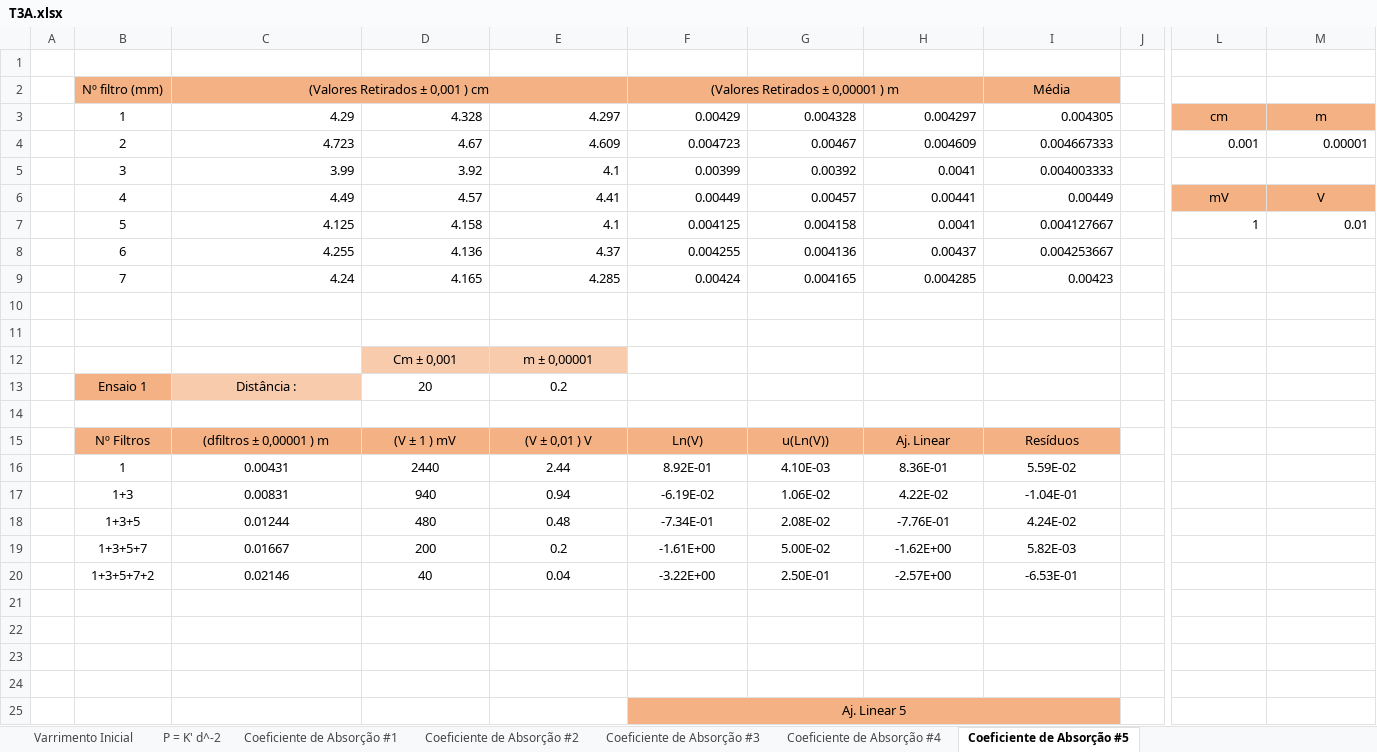
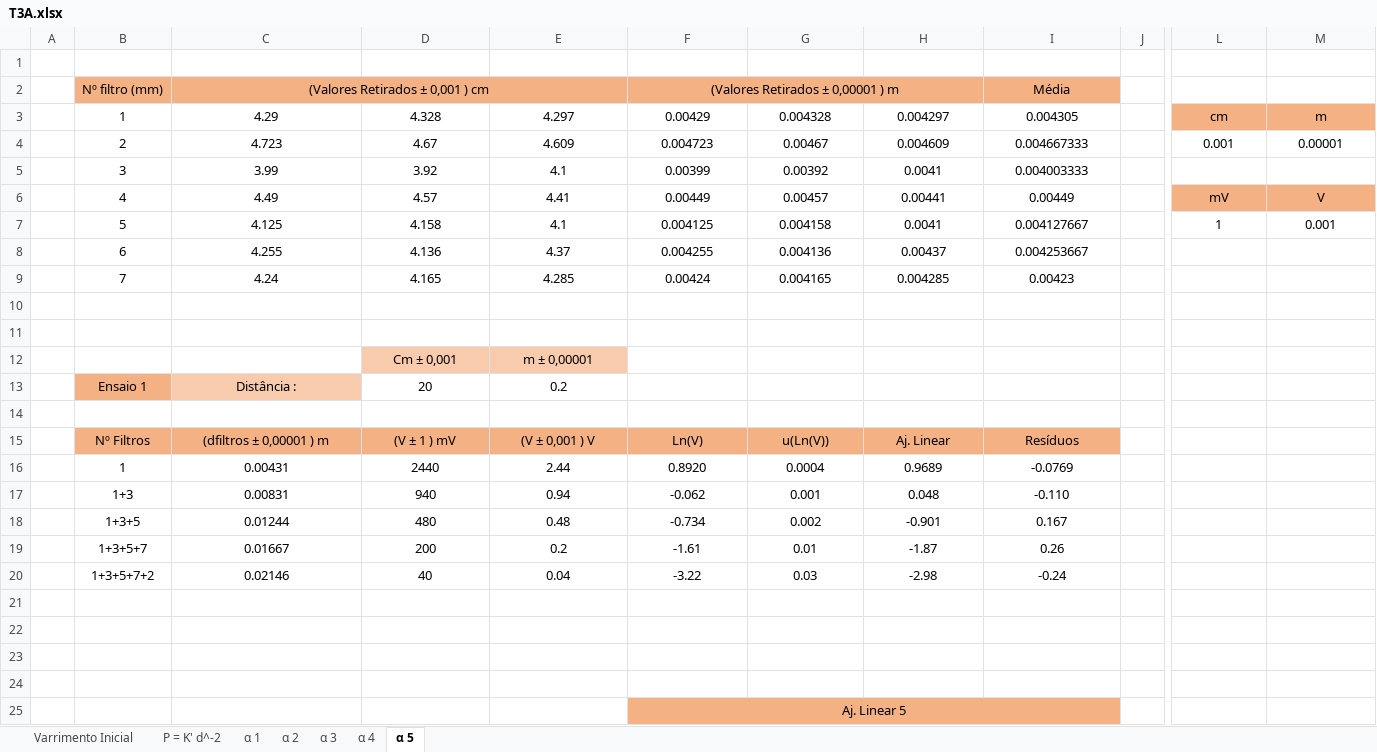
Before and after one commit to sergisousa/LABSFISICAII, an Excel workbook: 016/T3A/T3A.xlsx, sheet α 5, drawn as a sheet; only a part is shown, gaps mark what is left out; values as stored, in another font and other column widths than the file's, no borders; charts and pictures not drawn; the diff covers the shown part only; the diff names each change by its address in the sheet, - before the commit and + after, or states it on an @@ line.

```diff
--- a/016/T3A/T3A.xlsx (sheet α 5)
+++ b/016/T3A/T3A.xlsx (sheet α 5)
-sheet tab: Coeficiente de Absorção #1
+sheet tab: α 1
-sheet tab: Coeficiente de Absorção #2
+sheet tab: α 2
-sheet tab: Coeficiente de Absorção #3
+sheet tab: α 3
-sheet tab: Coeficiente de Absorção #4
+sheet tab: α 4
-sheet tab: Coeficiente de Absorção #5
+sheet tab: α 5
-C3:I9 alignment: right
+C3:I9 alignment: center
-L4:M4 alignment: right
+L4:M4 alignment: center
-L7:M7 alignment: right
+L7:M7 alignment: center
-M7: 0.01
+M7: 0.001
-E15: (V ± 0,01 ) V
+E15: (V ± 0,001 ) V
-F16: 8.92E-01
+F16: 0.8920
-G16: 4.10E-03
+G16: 0.0004
-H16: 8.36E-01
+H16: 0.9689
-I16: 5.59E-02
+I16: -0.0769
-F17: -6.19E-02
+F17: -0.062
-G17: 1.06E-02
+G17: 0.001
-H17: 4.22E-02
+H17: 0.048
-I17: -1.04E-01
+I17: -0.110
-F18: -7.34E-01
+F18: -0.734
-G18: 2.08E-02
+G18: 0.002
-H18: -7.76E-01
+H18: -0.901
-I18: 4.24E-02
+I18: 0.167
-F19: -1.61E+00
+F19: -1.61
-G19: 5.00E-02
+G19: 0.01
-H19: -1.62E+00
+H19: -1.87
-I19: 5.82E-03
+I19: 0.26
-F20: -3.22E+00
+F20: -3.22
-G20: 2.50E-01
+G20: 0.03
-H20: -2.57E+00
+H20: -2.98
-I20: -6.53E-01
+I20: -0.24
```
Also changed, not shown: 6 edited cells and cell formats elsewhere in this sheet, sheet P = K' d^-2, sheet α 3, sheet Varrimento Inicial, sheet α 1, sheet α 2, sheet α 4, formulas that keep their value, charts or pictures.
